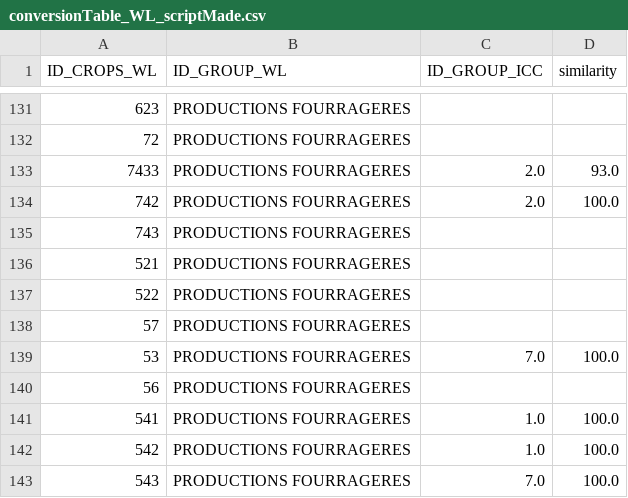
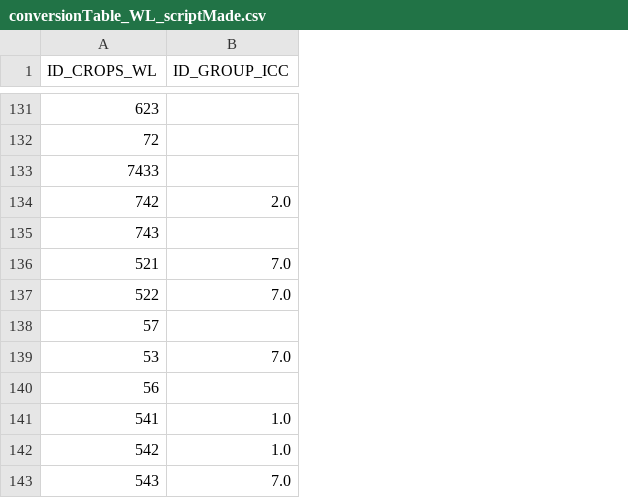
Before and after one commit to BertilleT/classificrops, a CSV file: data/WL/conversionTable_WL_scriptMade.csv, drawn as a sheet; only a part is shown, gaps mark what is left out; removed rows and columns are numbered as before the commit, all else as after; the diff covers the shown part only; the diff names each change by its address in the sheet, - before the commit and + after, or states it on an @@ line.

```diff
--- a/data/WL/conversionTable_WL_scriptMade.csv
+++ b/data/WL/conversionTable_WL_scriptMade.csv
-column B (ID_GROUP_WL), rows 131-143: all PRODUCTIONS FOURRAGERES
-column D (similarity), rows 133-143: 93.0 | 100.0 |  |  |  |  | 100.0 |  | 100.0 | 100.0 | 100.0
-B133 (ID_GROUP_ICC): 2.0
+B133 (ID_GROUP_ICC): (empty)
-B136:B137 (ID_GROUP_ICC): (empty)
+B136:B137 (ID_GROUP_ICC): 7.0
```
Also changed, not shown: 10 edited cells elsewhere in this file, 11 other files.
